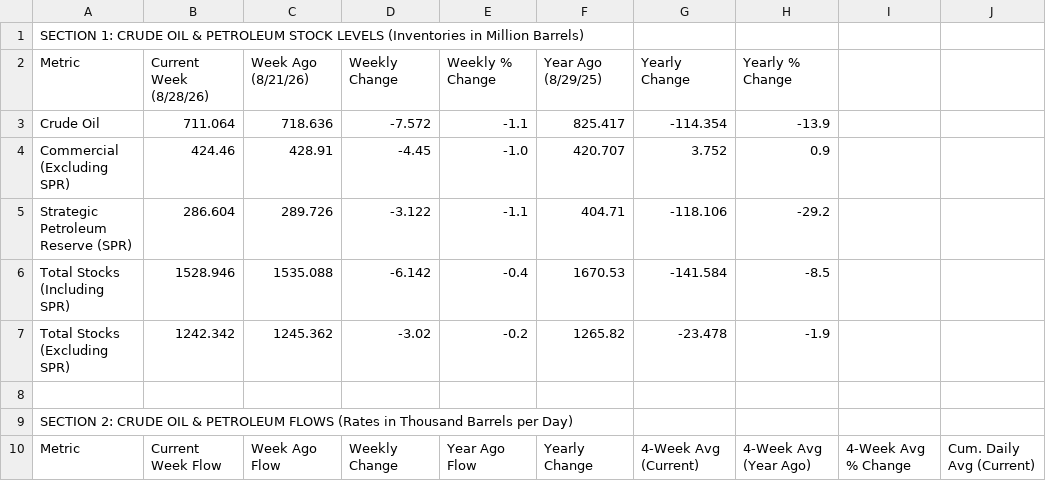
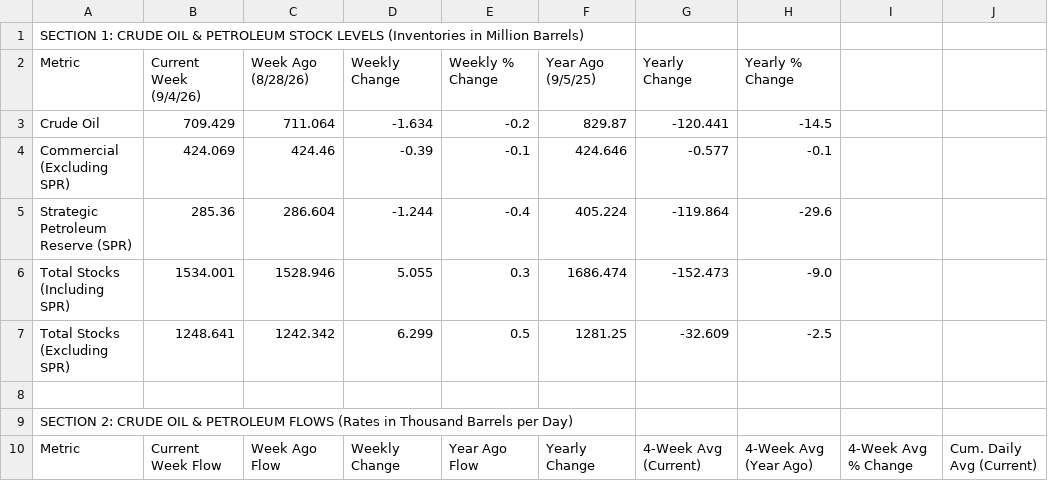
Before and after one commit to Mcibroxo/weekly-oil-dashboard, a CSV file: filtered_crude_oil_data.csv, drawn as a sheet; only a part is shown; removed rows and columns are numbered as before the commit, all else as after; the diff covers the shown part only; the diff names each change by its address in the sheet, - before the commit and + after, or states it on an @@ line.

```diff
--- a/filtered_crude_oil_data.csv
+++ b/filtered_crude_oil_data.csv
+column B (Current Week (9/4/26)), rows 3-10: 709.429 | 424.069 | 285.36 | 1534.001 | 1248.641 |  |  | Current Week Flow
-column C (Week Ago (8/21/26)), rows 3-10: 718.636 | 428.91 | 289.726 | 1535.088 | 1245.362 |  |  | Week Ago Flow
-C2: Current Week (8/28/26)
+C2: Week Ago (8/28/26)
-F2: Year Ago (8/29/25)
+F2: Year Ago (9/5/25)
-D3 (Weekly Change): -7.572
+D3 (Weekly Change): -1.634
-E3 (Weekly % Change): -1.1
+E3 (Weekly % Change): -0.2
-F3 (Year Ago (9/5/25)): 825.417
+F3 (Year Ago (9/5/25)): 829.87
-G3 (Yearly Change): -114.354
+G3 (Yearly Change): -120.441
-H3 (Yearly % Change): -13.9
+H3 (Yearly % Change): -14.5
-D4 (Weekly Change): -4.45
+D4 (Weekly Change): -0.39
-E4 (Weekly % Change): -1.0
+E4 (Weekly % Change): -0.1
-F4 (Year Ago (9/5/25)): 420.707
+F4 (Year Ago (9/5/25)): 424.646
-G4 (Yearly Change): 3.752
+G4 (Yearly Change): -0.577
-H4 (Yearly % Change): 0.9
+H4 (Yearly % Change): -0.1
-D5 (Weekly Change): -3.122
+D5 (Weekly Change): -1.244
-E5 (Weekly % Change): -1.1
+E5 (Weekly % Change): -0.4
-F5 (Year Ago (9/5/25)): 404.71
+F5 (Year Ago (9/5/25)): 405.224
-G5 (Yearly Change): -118.106
+G5 (Yearly Change): -119.864
-H5 (Yearly % Change): -29.2
+H5 (Yearly % Change): -29.6
-D6 (Weekly Change): -6.142
+D6 (Weekly Change): 5.055
-E6 (Weekly % Change): -0.4
+E6 (Weekly % Change): 0.3
-F6 (Year Ago (9/5/25)): 1670.53
+F6 (Year Ago (9/5/25)): 1686.474
-G6 (Yearly Change): -141.584
+G6 (Yearly Change): -152.473
-H6 (Yearly % Change): -8.5
+H6 (Yearly % Change): -9.0
-D7 (Weekly Change): -3.02
+D7 (Weekly Change): 6.299
-E7 (Weekly % Change): -0.2
+E7 (Weekly % Change): 0.5
-F7 (Year Ago (9/5/25)): 1265.82
+F7 (Year Ago (9/5/25)): 1281.25
-G7 (Yearly Change): -23.478
+G7 (Yearly Change): -32.609
-H7 (Yearly % Change): -1.9
+H7 (Yearly % Change): -2.5
-C10 (Week Ago (8/28/26)): Current Week Flow
+C10 (Week Ago (8/28/26)): Week Ago Flow
```
Also changed, not shown: 121 edited cells elsewhere in this file, table1.csv, 2 other files.
